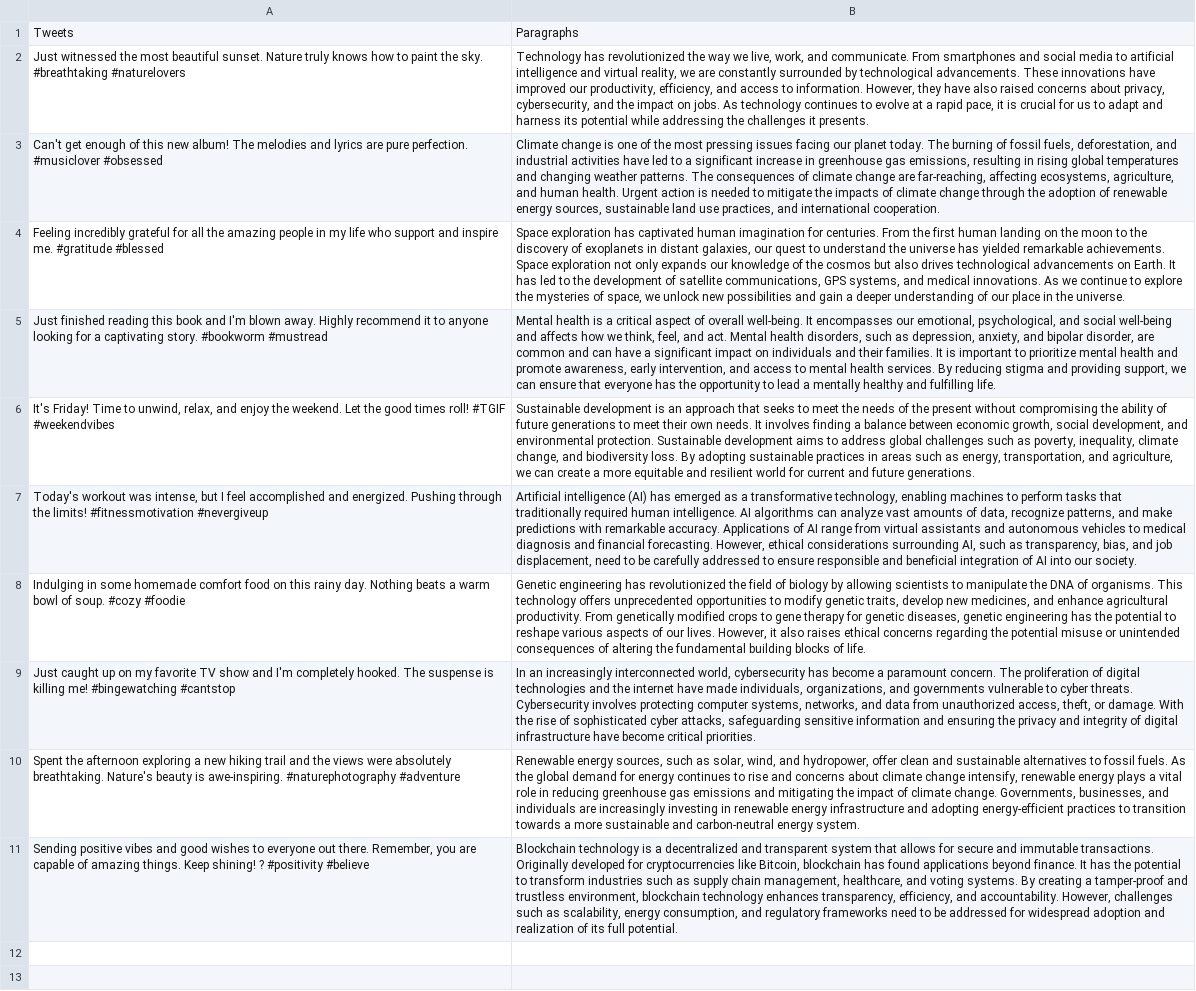
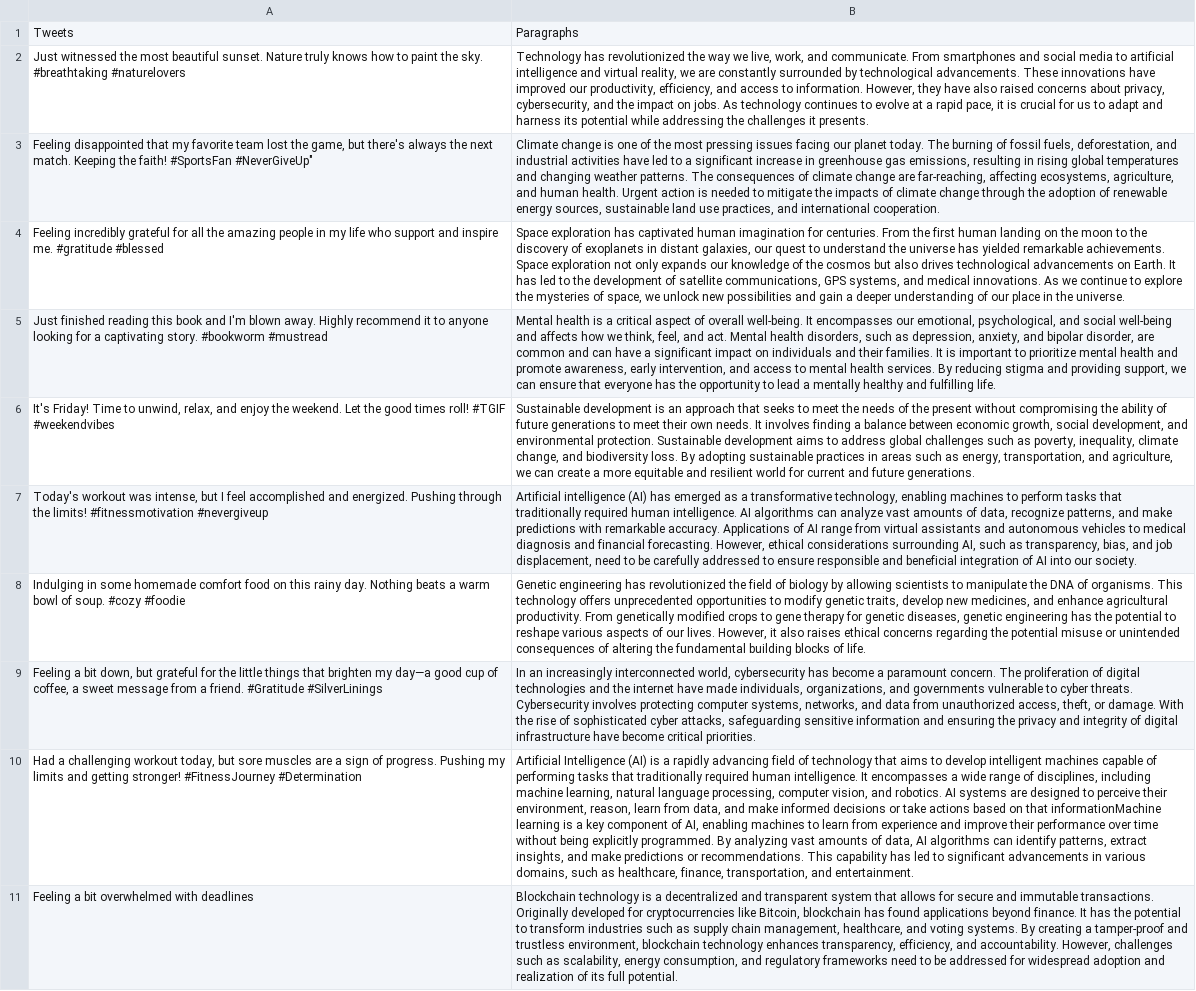
Before and after one commit to Naveen-004/NLP-assist, a CSV file: assets/Test data.csv, drawn as a sheet; removed rows and columns are numbered as before the commit, all else as after; the diff names each change by its address in the sheet, - before the commit and + after, or states it on an @@ line.

```diff
--- a/assets/Test data.csv
+++ b/assets/Test data.csv
-A3: Can't get enough of this new album! The melodies and lyrics are pure perfection. #musiclover #obsessed
+A3: Feeling disappointed that my favorite team lost the game, but there's always the next match. Keeping the faith! #SportsFan #NeverGiveUp"
-A9: Just caught up on my favorite TV show and I'm completely hooked. The suspense is killing me! #bingewatching #cantstop
+A9: Feeling a bit down, but grateful for the little things that brighten my day—a good cup of coffee, a sweet message from a friend. #Gratitude #SilverLinings
-row 10: Spent the afternoon exploring a new hiking trail and the views were absolutely breathtaking. Nature's beauty is awe-inspiring. #naturephotography #adventure | Renewable energy sources, such as solar, wind, and hydropower, offer clean and sustainable alternatives to fossil fuels. As the global demand for energy continues to rise and concerns about climate change intensify, renewable energy plays a vital role in reducing greenhouse gas emissions and mitigating the impact of climate change. Governments, businesses, and individuals are increasingly investing in renewable energy infrastructure and adopting energy-efficient practices to transition towards a more sustainable and carbon-neutral energy system.
+row 10: Had a challenging workout today, but sore muscles are a sign of progress. Pushing my limits and getting stronger! #FitnessJourney #Determination | Artificial Intelligence (AI) is a rapidly advancing field of technology that aims to develop intelligent machines capable of performing tasks that traditionally required human intelligence. It encompasses a wide range of disciplines, including machine learning, natural language processing, computer vision, and robotics. AI systems are designed to perceive their environment, reason, learn from data, and make informed decisions or take actions based on that informationMachine learning is a key component of AI, enabling machines to learn from experience and improve their performance over time without being explicitly programmed. By analyzing vast amounts of data, AI algorithms can identify patterns, extract insights, and make predictions or recommendations. This capability has led to significant advancements in various domains, such as healthcare, finance, transportation, and entertainment.
-A11: Sending positive vibes and good wishes to everyone out there. Remember, you are capable of amazing things. Keep shining! ? #positivity #believe
+A11: Feeling a bit overwhelmed with deadlines
```
Also changed, not shown: 1 other file.
